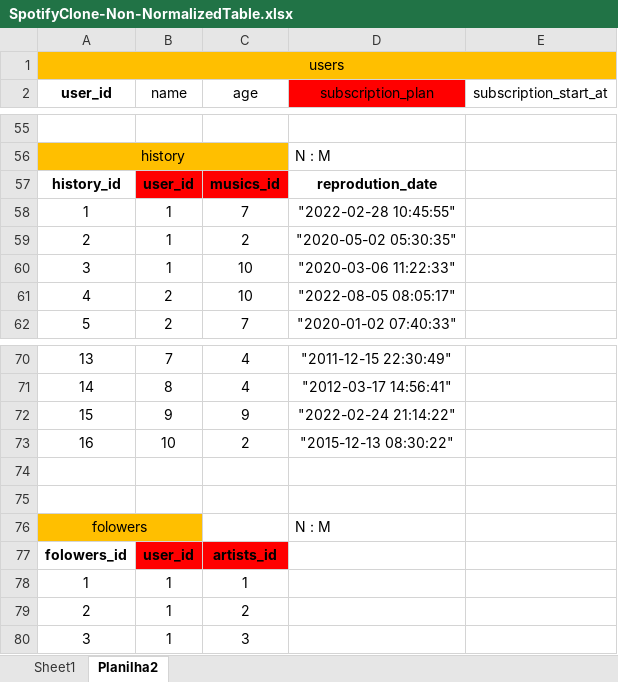
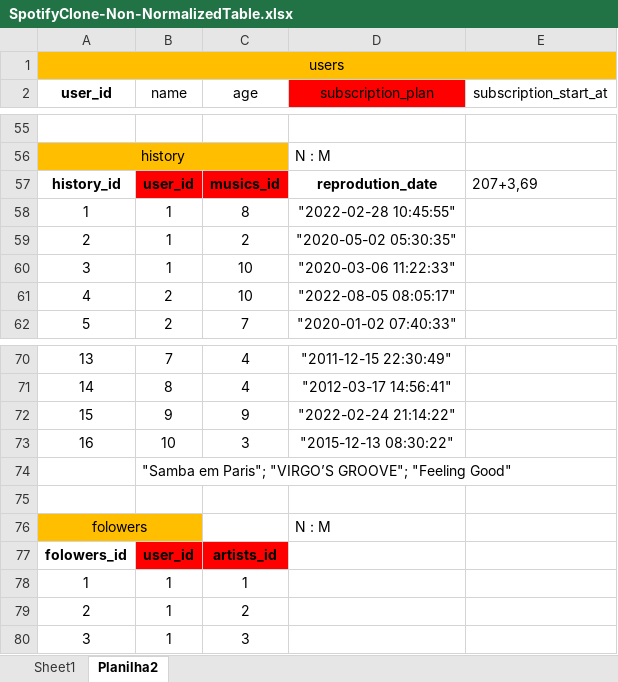
Before and after one commit to HeitorCTrindade/mysql-study-2, an Excel workbook: SpotifyClone-Non-NormalizedTable.xlsx, sheet Planilha2, drawn as a sheet; only a part is shown, gaps mark what is left out; values as stored, in another font and other column widths than the file's, no borders; the diff names each change by its address in the sheet, - before the commit and + after, or states it on an @@ line.

```diff
--- a/SpotifyClone-Non-NormalizedTable.xlsx (sheet Planilha2)
+++ b/SpotifyClone-Non-NormalizedTable.xlsx (sheet Planilha2)
-E57 (subscription_start_at): (empty)
+E57 (subscription_start_at): 207+3,69
-C58 (age): 7
+C58 (age): 8
-C73 (age): 2
+C73 (age): 3
-B74 (name): (empty)
+B74 (name): "Samba em Paris"; "VIRGO’S GROOVE"; "Feeling Good"
```
Also changed, not shown: 2 other files.
